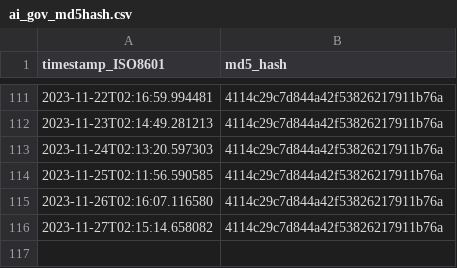
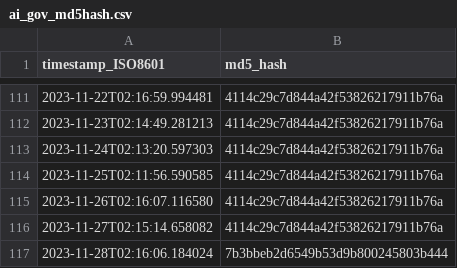
Before and after one commit to thoppe/Federal-AI-inventory-analysis-2023, a CSV file: data/ai_gov_md5hash.csv, drawn as a sheet; only a part is shown, gaps mark what is left out.

```diff
--- a/data/ai_gov_md5hash.csv
+++ b/data/ai_gov_md5hash.csv
@@ -116 +116,2 @@ timestamp_ISO8601,md5_hash
 2023-11-27T02:15:14.658082,4114c29c7d844a42f53826217911b76a
+2023-11-28T02:16:06.184024,7b3bbeb2d6549b53d9b800245803b444
```
